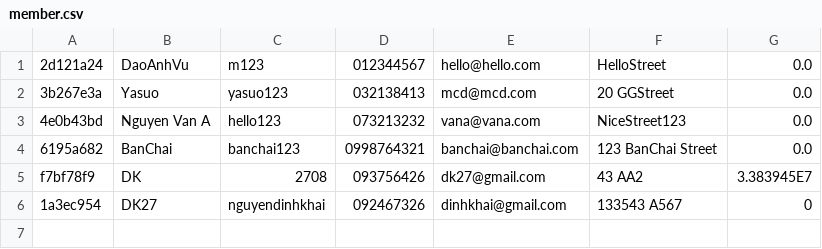
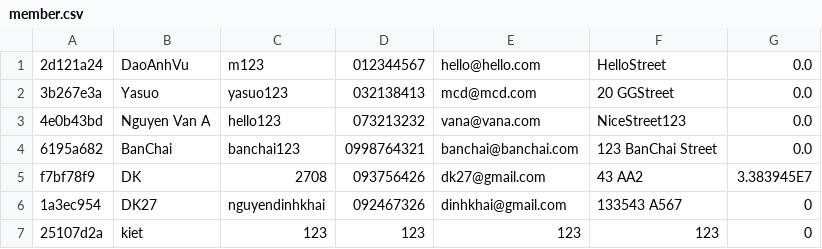
Before and after one commit to DaoAnhVu1/GroupJava, a CSV file: data/member.csv, drawn as a sheet.

```diff
--- a/data/member.csv
+++ b/data/member.csv
@@ -6 +6,2 @@ f7bf78f9,DK,2708,093756426,dk27@gmail.com,43 AA2,3.383945E7
 1a3ec954,DK27,nguyendinhkhai,092467326,dinhkhai@gmail.com,133543 A567,0
+25107d2a,kiet,123,123,123,123,0
```
Also changed, not shown: 13 other files.
